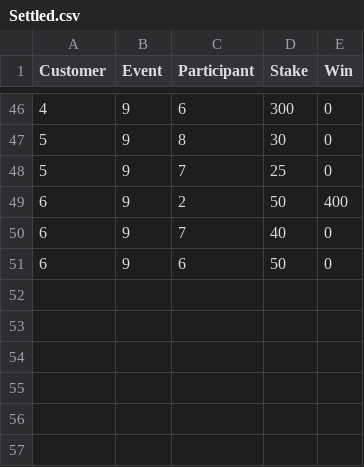
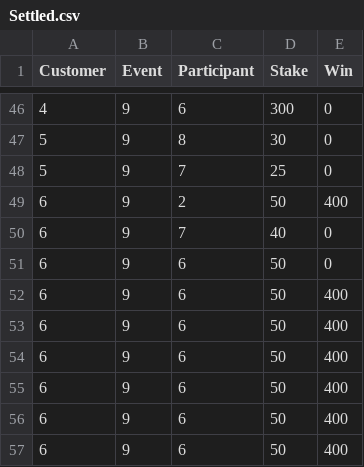
Before and after one commit to kamranzafar15/RiskApp, a CSV file: RiskApp/RiskApp/bin/Debug/Settled.csv, drawn as a sheet; only a part is shown, gaps mark what is left out; the diff names each change by its address in the sheet, - before the commit and + after, or states it on an @@ line.

```diff
--- a/RiskApp/RiskApp/bin/Debug/Settled.csv
+++ b/RiskApp/RiskApp/bin/Debug/Settled.csv
+row 52: 6 | 9 | 6 | 50 | 400
+row 53: 6 | 9 | 6 | 50 | 400
+row 54: 6 | 9 | 6 | 50 | 400
+row 55: 6 | 9 | 6 | 50 | 400
+row 56: 6 | 9 | 6 | 50 | 400
+row 57: 6 | 9 | 6 | 50 | 400
```
Also changed, not shown: RiskApp/RiskApp/bin/Debug/Unsettled.csv, 9 other files.
